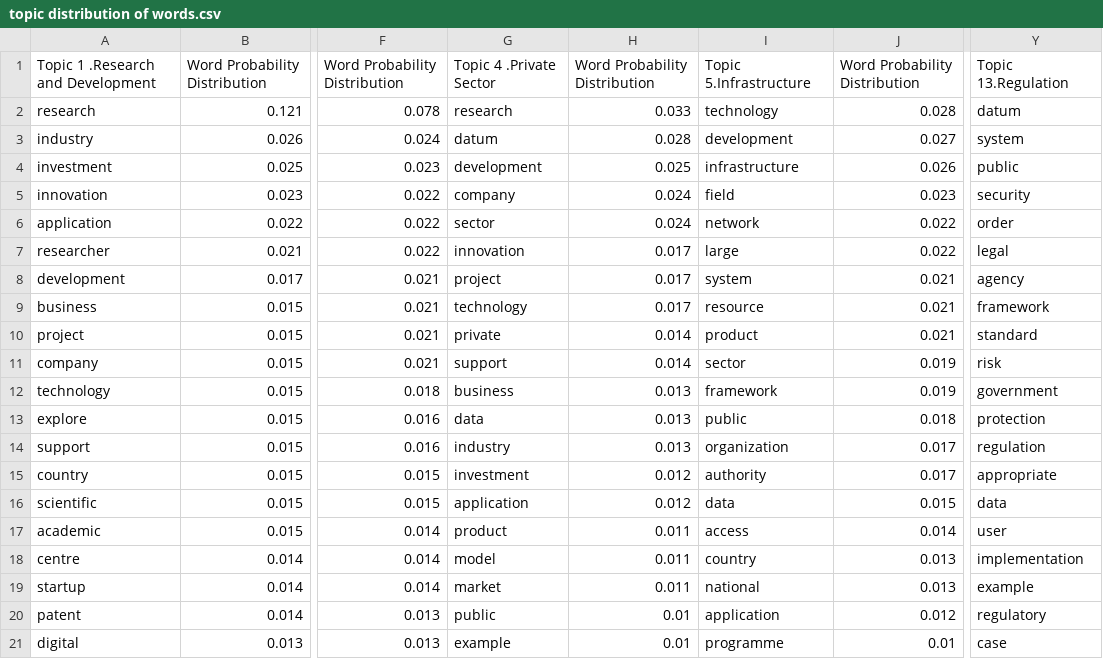
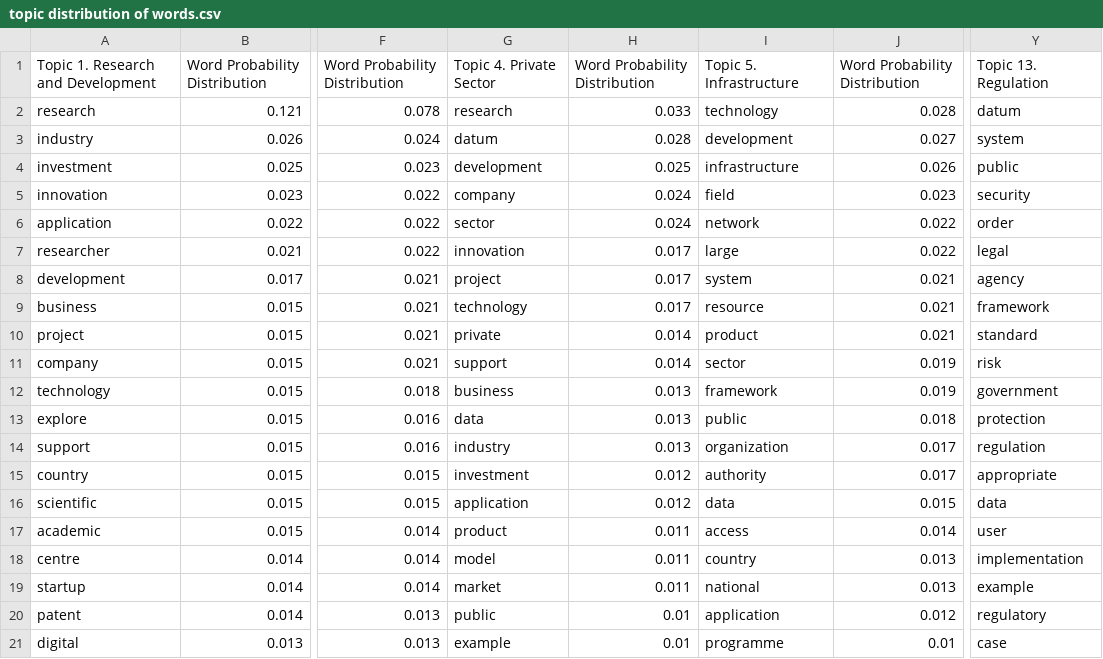
Before and after one commit to baudsiou/AI-Metrics-and-Policymaking, a CSV file: topic distribution of words.csv, drawn as a sheet; only a part is shown, gaps mark what is left out; the diff names each change by its address in the sheet, - before the commit and + after, or states it on an @@ line.

Commit message:
Update topic distribution of words.csv

```diff
--- a/topic distribution of words.csv
+++ b/topic distribution of words.csv
-A1: Topic 1 .Research and Development
+A1: Topic 1. Research and Development
-G1: Topic 4 .Private Sector
+G1: Topic 4. Private Sector
-I1: Topic 5.Infrastructure
+I1: Topic 5. Infrastructure
-Y1: Topic 13.Regulation
+Y1: Topic 13. Regulation
```
